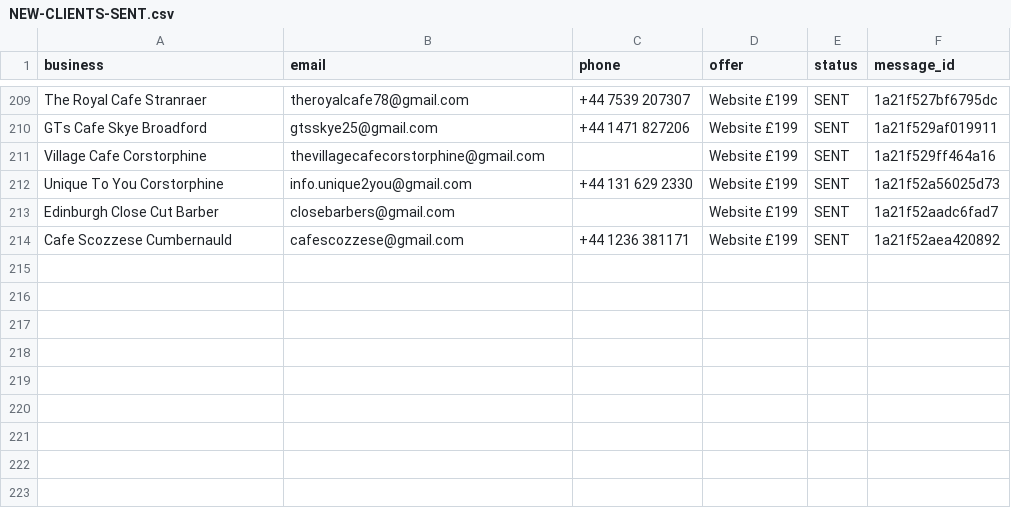
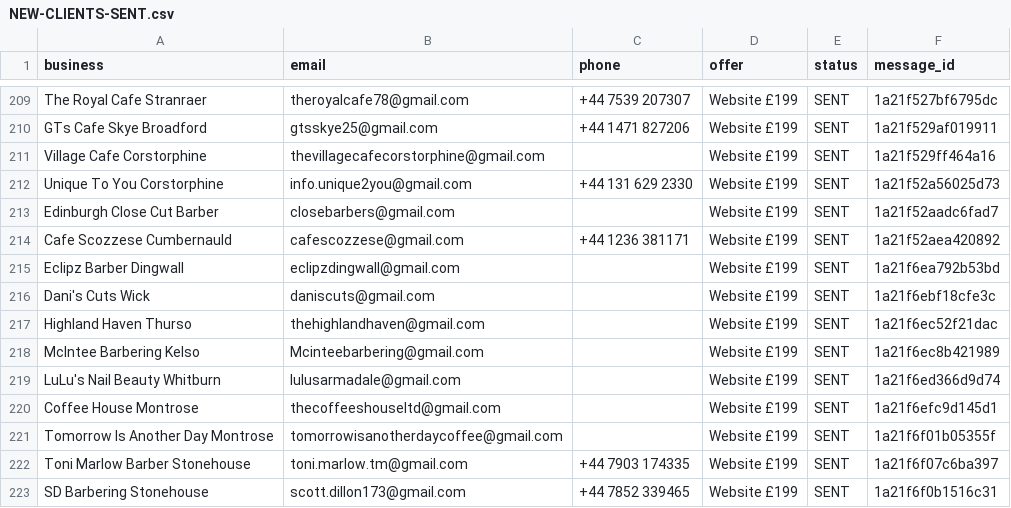
Before and after one commit to Hameed552/autogrow-starter, a CSV file: outreach-tools/same-day-cash/NEW-CLIENTS-SENT.csv, drawn as a sheet; only a part is shown, gaps mark what is left out.

```diff
--- a/outreach-tools/same-day-cash/NEW-CLIENTS-SENT.csv
+++ b/outreach-tools/same-day-cash/NEW-CLIENTS-SENT.csv
@@ -214 +214,10 @@ Edinburgh Close Cut Barber,closebarbers@gmail.com,,Website £199,SENT,1a21f52aad
 Cafe Scozzese Cumbernauld,cafescozzese@gmail.com,+44 1236 381171,Website £199,SENT,1a21f52aea420892
+Eclipz Barber Dingwall,eclipzdingwall@gmail.com,,Website £199,SENT,1a21f6ea792b53bd
+Dani's Cuts Wick,daniscuts@gmail.com,,Website £199,SENT,1a21f6ebf18cfe3c
+Highland Haven Thurso,thehighlandhaven@gmail.com,,Website £199,SENT,1a21f6ec52f21dac
+McIntee Barbering Kelso,Mcinteebarbering@gmail.com,,Website £199,SENT,1a21f6ec8b421989
+LuLu's Nail Beauty Whitburn,lulusarmadale@gmail.com,,Website £199,SENT,1a21f6ed366d9d74
+Coffee House Montrose,thecoffeeshouseltd@gmail.com,,Website £199,SENT,1a21f6efc9d145d1
+Tomorrow Is Another Day Montrose,tomorrowisanotherdaycoffee@gmail.com,,Website £199,SENT,1a21f6f01b05355f
+Toni Marlow Barber Stonehouse,toni.marlow.tm@gmail.com,+44 7903 174335,Website £199,SENT,1a21f6f07c6ba397
+SD Barbering Stonehouse,scott.dillon173@gmail.com,+44 7852 339465,Website £199,SENT,1a21f6f0b1516c31
```
Also changed, not shown: outreach-tools/same-day-cash/WALK-SHEET-LEITH.csv, 1 other file.
